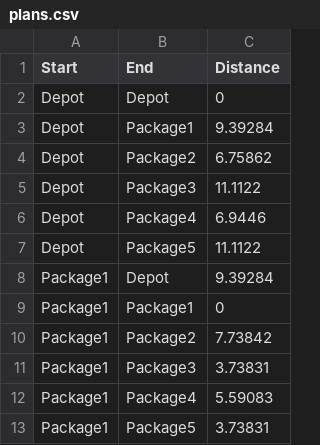
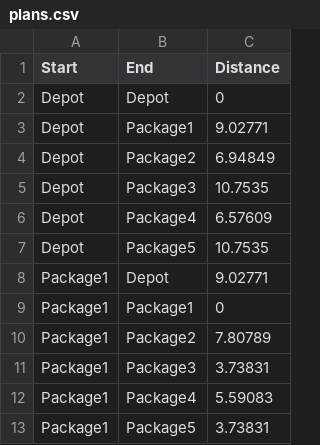
Before and after one commit to 13542434/RS2_Turtlebot3_Warehouse, a CSV file: turtlebot3_warehouse/include/turtlebot3_warehouse/plans.csv, drawn as a sheet; only a part is shown; the diff covers the shown part only.

```diff
--- a/turtlebot3_warehouse/include/turtlebot3_warehouse/plans.csv
+++ b/turtlebot3_warehouse/include/turtlebot3_warehouse/plans.csv
@@ -2,10 +2,10 @@ Start,End,Distance
 Depot,Depot,0
-Depot,Package1,9.39284
-Depot,Package2,6.75862
-Depot,Package3,11.1122
-Depot,Package4,6.9446
-Depot,Package5,11.1122
-Package1,Depot,9.39284
+Depot,Package1,9.02771
+Depot,Package2,6.94849
+Depot,Package3,10.7535
+Depot,Package4,6.57609
+Depot,Package5,10.7535
+Package1,Depot,9.02771
 Package1,Package1,0
-Package1,Package2,7.73842
+Package1,Package2,7.80789
 Package1,Package3,3.73831
```
Also changed, not shown: 5 edited cells elsewhere in this file, 3 other files.
